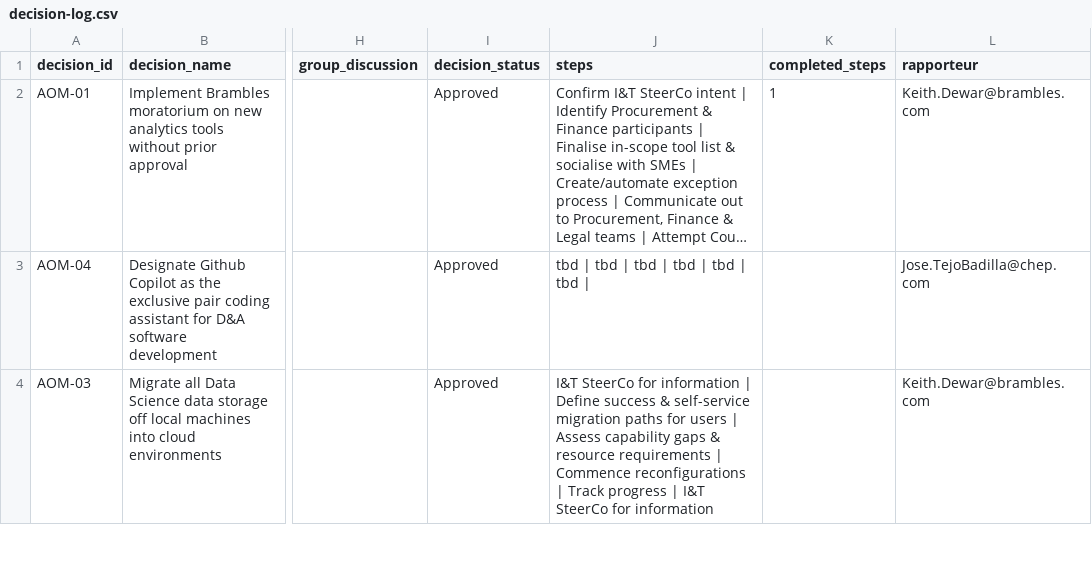
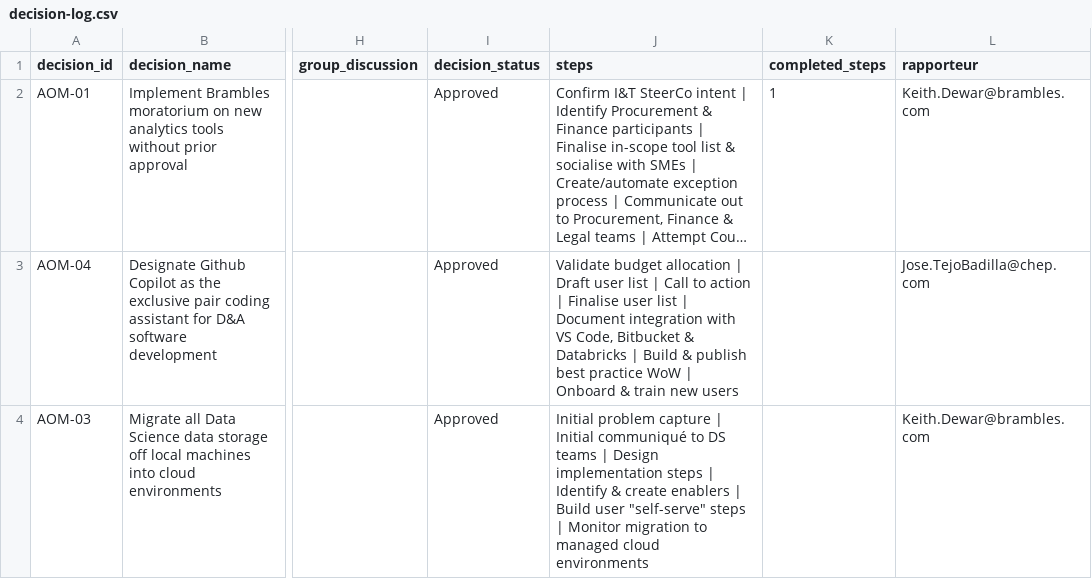
Before and after one commit to kd-gitgub/aom-tool-decision-log, a CSV file: decision-log.csv, drawn as a sheet; only a part is shown, gaps mark what is left out; long unchanged cells end in …; the diff covers the shown part only; the diff names each change by its address in the sheet, - before the commit and + after, or states it on an @@ line.

Commit message:
Add files via upload

```diff
--- a/decision-log.csv
+++ b/decision-log.csv
-J3 (steps): tbd | tbd | tbd | tbd | tbd | tbd |
+J3 (steps): Validate budget allocation | Draft user list | Call to action | Finalise user list | Document integration with VS Code, Bitbucket & Databricks | Build & publish best practice WoW | Onboard & train new users
-J4 (steps): I&T SteerCo for information | Define success & self-service migration paths for users | Assess capability gaps & resource requirements | Commence reconfigurations | Track progress | I&T SteerCo for information
+J4 (steps): Initial problem capture | Initial communiqué to DS teams | Design implementation steps | Identify & create enablers | Build user "self-serve" steps | Monitor migration to managed cloud environments
```
Also changed, not shown: 10 edited cells elsewhere in this file.
